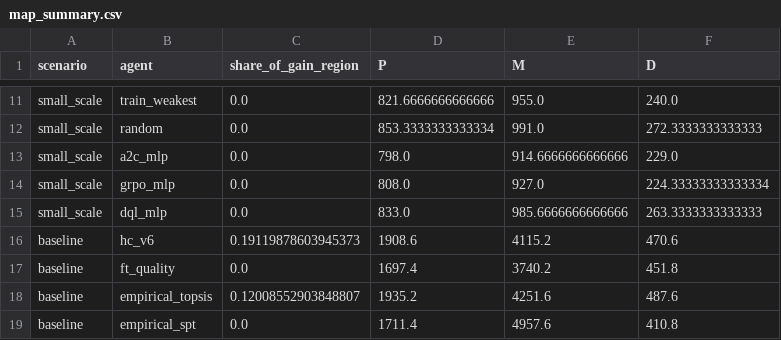
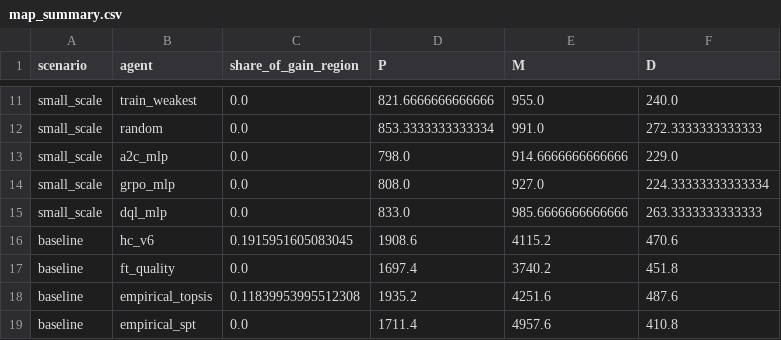
Before and after one commit to AdrienBolling/knowledge-aware-technician-assignment, a CSV file: financial/map_summary.csv, drawn as a sheet; only a part is shown, gaps mark what is left out; the diff covers the shown part only.

```diff
--- a/financial/map_summary.csv
+++ b/financial/map_summary.csv
@@ -15,5 +15,5 @@ small_scale,grpo_mlp,0.0,808.0,927.0,224.33333333333334
 small_scale,dql_mlp,0.0,833.0,985.6666666666666,263.3333333333333
-baseline,hc_v6,0.19119878603945373,1908.6,4115.2,470.6
+baseline,hc_v6,0.1915951605083045,1908.6,4115.2,470.6
 baseline,ft_quality,0.0,1697.4,3740.2,451.8
-baseline,empirical_topsis,0.12008552903848807,1935.2,4251.6,487.6
+baseline,empirical_topsis,0.11839953995512308,1935.2,4251.6,487.6
 baseline,empirical_spt,0.0,1711.4,4957.6,410.8
```
Also changed, not shown: 7 edited cells elsewhere in this file, 9 other files.
